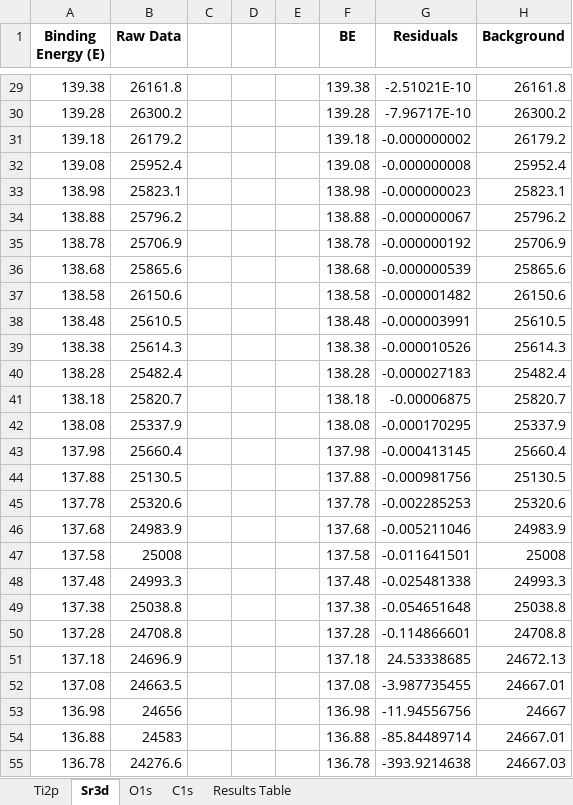
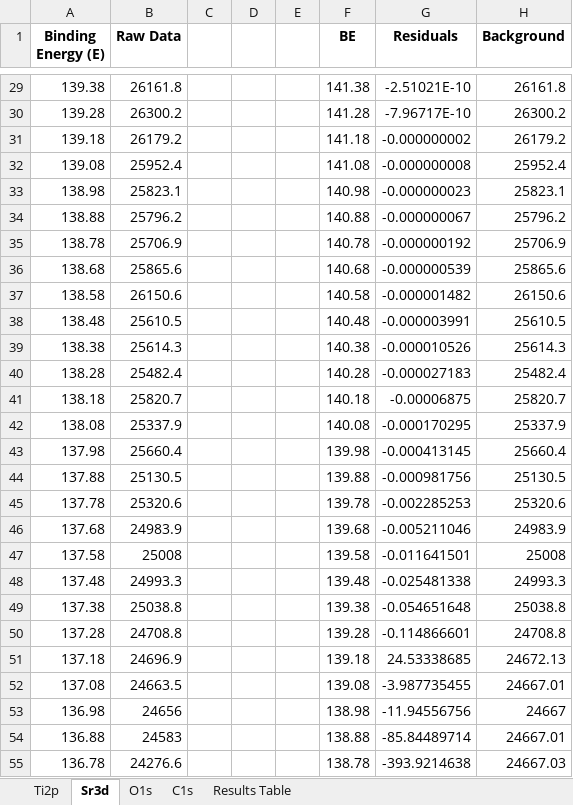
Before and after one commit to KherveFitting/KherveFitting, an Excel workbook: DATA/UKSAF/STO.xlsx, sheet Sr3d, drawn as a sheet; only a part is shown, gaps mark what is left out; values as stored, in another font and other column widths than the file's, no borders; charts and pictures not drawn; the diff covers the shown part only; the diff names each change by its address in the sheet, - before the commit and + after, or states it on an @@ line.

```diff
--- a/DATA/UKSAF/STO.xlsx (sheet Sr3d)
+++ b/DATA/UKSAF/STO.xlsx (sheet Sr3d)
-F29 (BE): 139.38
+F29 (BE): 141.38
-F30 (BE): 139.28
+F30 (BE): 141.28
-F31 (BE): 139.18
+F31 (BE): 141.18
-F32 (BE): 139.08
+F32 (BE): 141.08
-F33 (BE): 138.98
+F33 (BE): 140.98
-F34 (BE): 138.88
+F34 (BE): 140.88
-F35 (BE): 138.78
+F35 (BE): 140.78
-F36 (BE): 138.68
+F36 (BE): 140.68
-F37 (BE): 138.58
+F37 (BE): 140.58
-F38 (BE): 138.48
+F38 (BE): 140.48
-F39 (BE): 138.38
+F39 (BE): 140.38
-F40 (BE): 138.28
+F40 (BE): 140.28
-F41 (BE): 138.18
+F41 (BE): 140.18
-F42 (BE): 138.08
+F42 (BE): 140.08
-F43 (BE): 137.98
+F43 (BE): 139.98
-F44 (BE): 137.88
+F44 (BE): 139.88
-F45 (BE): 137.78
+F45 (BE): 139.78
-F46 (BE): 137.68
+F46 (BE): 139.68
-F47 (BE): 137.58
+F47 (BE): 139.58
-F48 (BE): 137.48
+F48 (BE): 139.48
-F49 (BE): 137.38
+F49 (BE): 139.38
-F50 (BE): 137.28
+F50 (BE): 139.28
-F51 (BE): 137.18
+F51 (BE): 139.18
-F52 (BE): 137.08
+F52 (BE): 139.08
-F53 (BE): 136.98
+F53 (BE): 138.98
-F54 (BE): 136.88
+F54 (BE): 138.88
-F55 (BE): 136.78
+F55 (BE): 138.78
```
Also changed, not shown: 197 edited cells elsewhere in this sheet, charts or pictures, DATA/UKSAF/Pt4f.xlsx, 5 other files.
